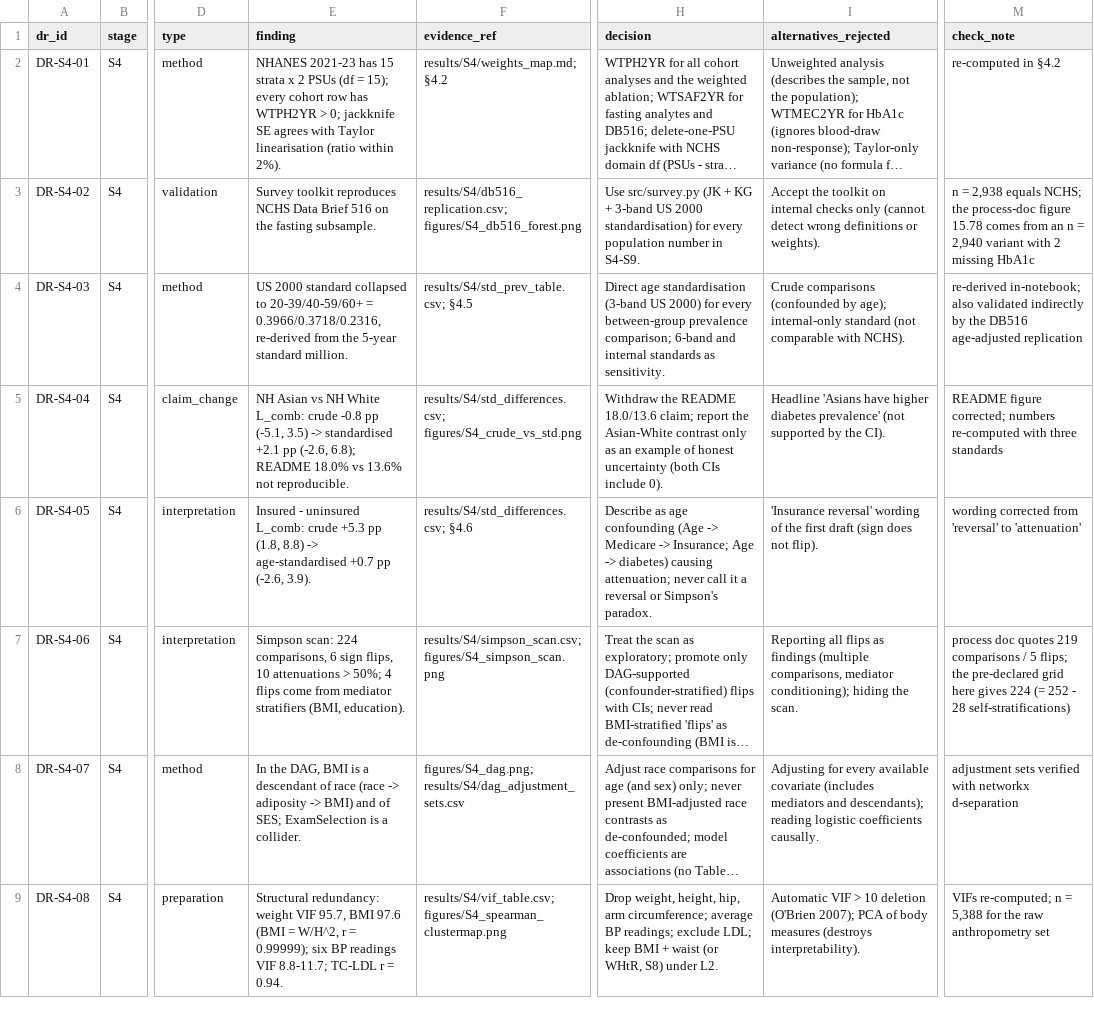
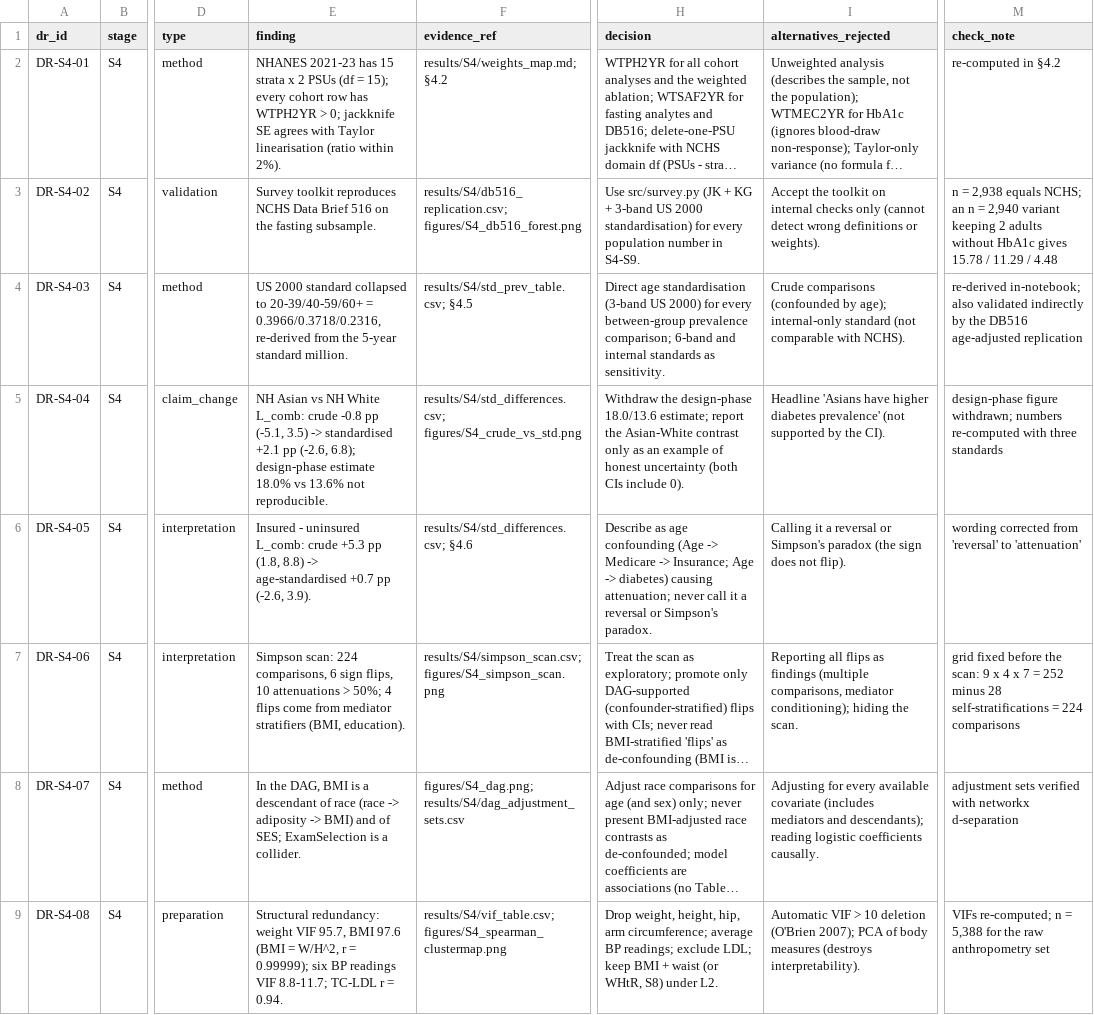
Before and after one commit to Wendystar0628/CA6003-Assignment, a CSV file: governance/register/S4.csv, drawn as a sheet; only a part is shown, gaps mark what is left out; long unchanged cells end in …; the diff covers the shown part only; the diff names each change by its address in the sheet, - before the commit and + after, or states it on an @@ line.

```diff
--- a/governance/register/S4.csv
+++ b/governance/register/S4.csv
-M3 (check_note): …equals NCHS; the process-doc figure 15.78 comes from an n = 2,940 variant with 2 missing HbA1c
+M3 (check_note): …equals NCHS; an n = 2,940 variant keeping 2 adults without HbA1c gives 15.78 / 11.29 / 4.48
-E5 (finding): …(-2.6, 6.8); README 18.0% vs…
+E5 (finding): …(-2.6, 6.8); design-phase estimate 18.0% vs…
-H5 (decision): Withdraw the README 18.0/13.6 claim; report the…
+H5 (decision): Withdraw the design-phase 18.0/13.6 estimate; report the…
-M5 (check_note): README figure corrected; numbers re-computed…
+M5 (check_note): design-phase figure withdrawn; numbers re-computed…
-I6 (alternatives_rejected): 'Insurance reversal' wording of the first draft (sign does not…
+I6 (alternatives_rejected): Calling it a reversal or Simpson's paradox (the sign does not…
-M7 (check_note): process doc quotes 219 comparisons / 5 flips; the pre-declared grid here gives 224 (= 252 - 28 self-stratifications)
+M7 (check_note): grid fixed before the scan: 9 x 4 x 7 = 252 minus 28 self-stratifications = 224 comparisons
```
Also changed, not shown: 9 edited cells elsewhere in this file, results/S4/self_check.csv, 3 other files.
